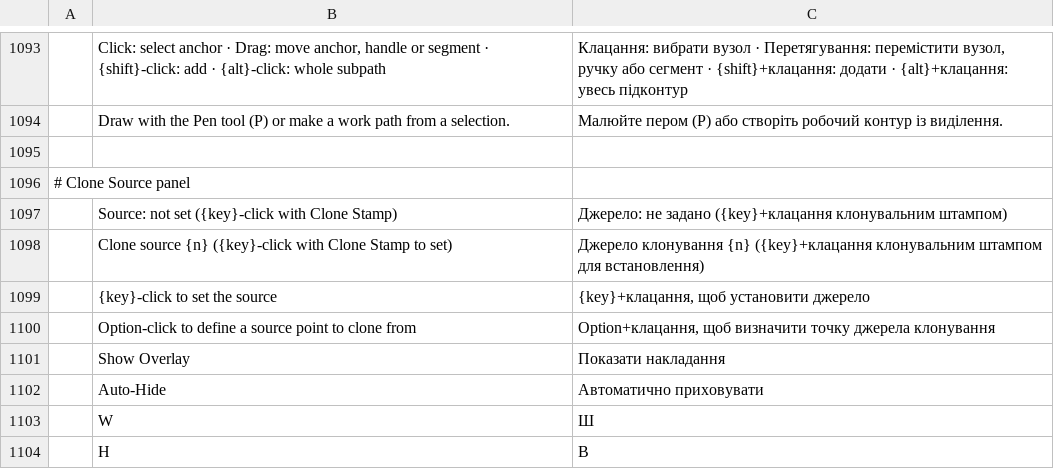
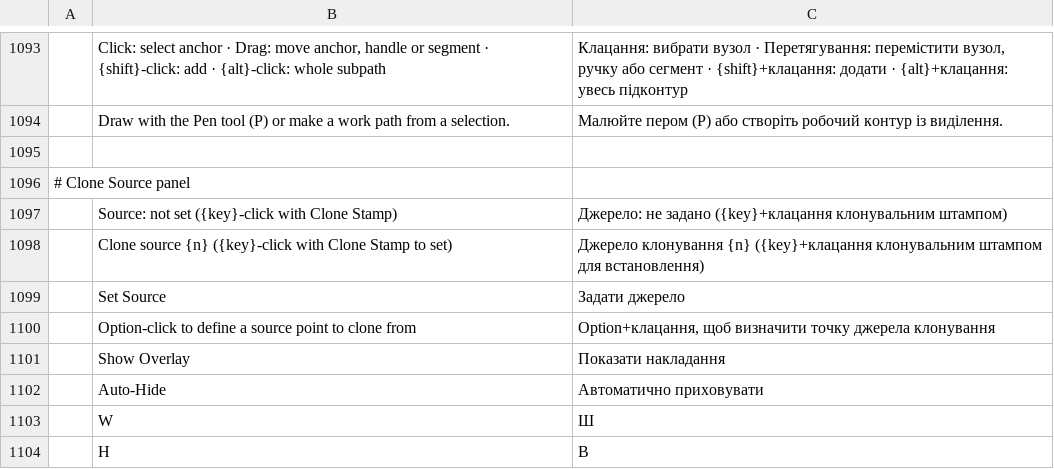
Before and after one commit to keyarr/photocraft, a TSV file: crates/ui-egui/src/i18n/uk.tsv, drawn as a sheet; only a part is shown, gaps mark what is left out.

Commit message:
save exports to DCIM/Niveta and add touch set-source toggle for clone stamp

```diff
--- a/crates/ui-egui/src/i18n/uk.tsv
+++ b/crates/ui-egui/src/i18n/uk.tsv
@@ -1098,3 +1098,3 @@
 	Clone source {n} ({key}-click with Clone Stamp to set)	Джерело клонування {n} ({key}+клацання клонувальним штампом для встановлення)
-	{key}-click to set the source	{key}+клацання, щоб установити джерело
+	Set Source	Задати джерело
 	Option-click to define a source point to clone from	Option+клацання, щоб визначити точку джерела клонування
```
Also changed, not shown: crates/ui-egui/src/i18n/id.tsv, crates/ui-egui/src/i18n/ja.tsv, 19 other files.
